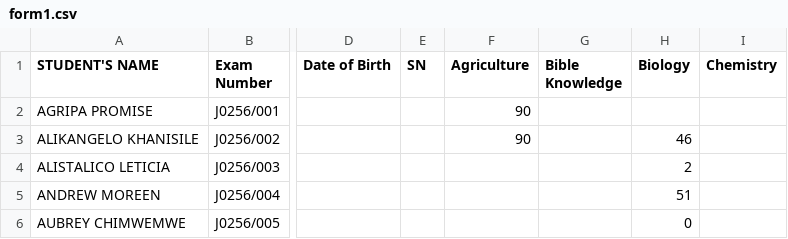
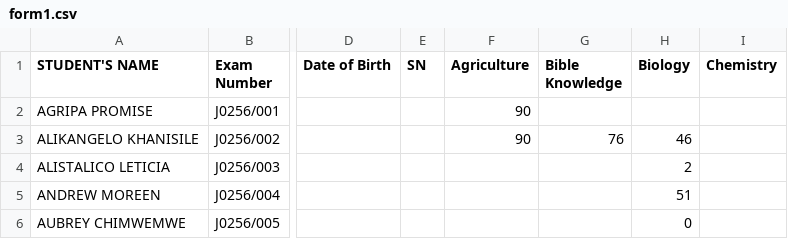
Before and after one commit to enitac/a, a CSV file: form1.csv, drawn as a sheet; only a part is shown, gaps mark what is left out; the diff names each change by its address in the sheet, - before the commit and + after, or states it on an @@ line.

Commit message:
Update: form1 - Bible Knowledge (5/5/2026, 9:12:12 AM)

```diff
--- a/form1.csv
+++ b/form1.csv
-G3 (Bible Knowledge): (empty)
+G3 (Bible Knowledge): 76
```
